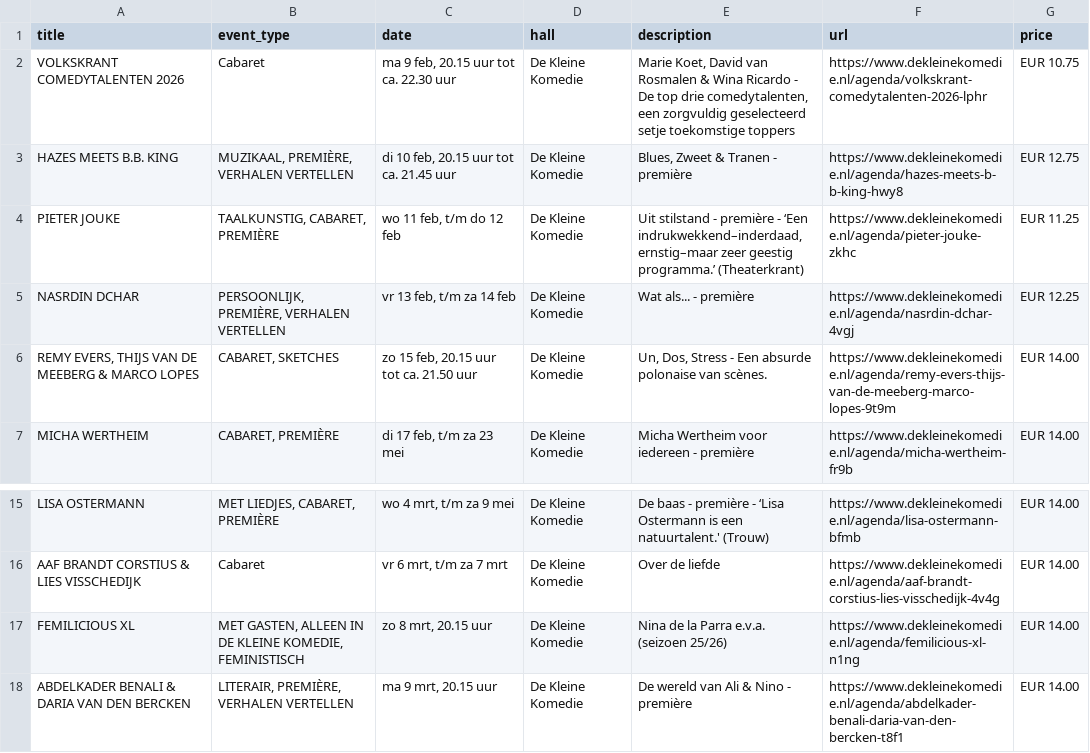
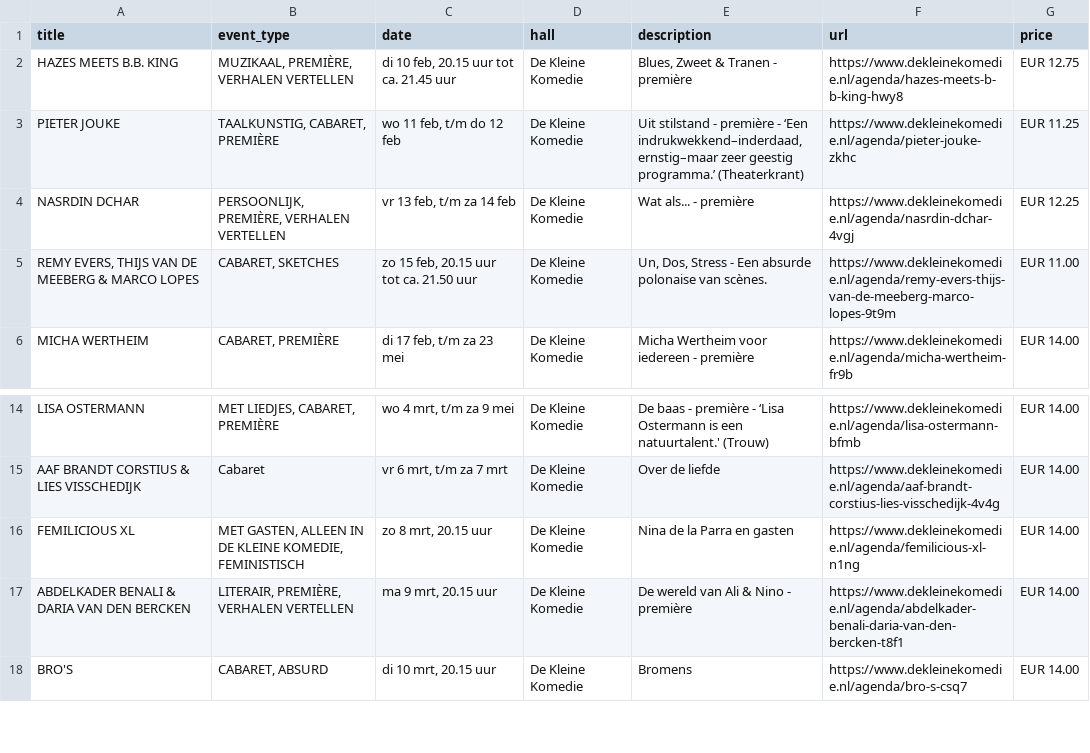
Before and after one commit to olii97/amsterdam-culture-tracker, a CSV file: cultural_venues_scraper/de_kleine_komedie/events.csv, drawn as a sheet; only a part is shown, gaps mark what is left out; the shorter side is filled out with more unchanged rows.

Commit message:
Add test scripts for scraper functionality and Supabase integration
- Introduced `test_full_scraper.py` to run limited tests on the scraper, focusing on a subset of venues and events.
- Added `test_scraper_integration.py` to verify the date parsing and Supabase write functionality.
- Updated `scrape_all.py` to include Supabase writing logic.
- Created `supabase_writer.py` for handling event data upserts to Supabase.
- Modified CSV and Markdown files for various venues to reflect updated event data.

```diff
--- a/cultural_venues_scraper/de_kleine_komedie/events.csv
+++ b/cultural_venues_scraper/de_kleine_komedie/events.csv
@@ -1,3 +1,2 @@
 title,event_type,date,hall,description,url,price
-VOLKSKRANT COMEDYTALENTEN 2026,Cabaret,"ma 9 feb, 20.15 uur tot ca. 22.30 uur",De Kleine Komedie,"Marie Koet, David van Rosmalen & Wina Ricardo - De top drie comedytalenten, een zorgvuldig geselecteerd setje toekomstige toppers",https://www.dekleinekomedie.nl/agenda/volkskrant-comedytalenten-2026-lphr,EUR 10.75
 HAZES MEETS B.B. KING,"MUZIKAAL, PREMIÈRE, VERHALEN VERTELLEN","di 10 feb, 20.15 uur tot ca. 21.45 uur",De Kleine Komedie,"Blues, Zweet & Tranen - première",https://www.dekleinekomedie.nl/agenda/hazes-meets-b-b-king-hwy8,EUR 12.75
@@ -5,3 +4,3 @@ PIETER JOUKE,"TAALKUNSTIG, CABARET, PREMIÈRE","wo 11 feb, t/m do 12 feb",De Kle
 NASRDIN DCHAR,"PERSOONLIJK, PREMIÈRE, VERHALEN VERTELLEN","vr 13 feb, t/m za 14 feb",De Kleine Komedie,Wat als... - première,https://www.dekleinekomedie.nl/agenda/nasrdin-dchar-4vgj,EUR 12.25
-"REMY EVERS, THIJS VAN DE MEEBERG & MARCO LOPES","CABARET, SKETCHES","zo 15 feb, 20.15 uur tot ca. 21.50 uur",De Kleine Komedie,"Un, Dos, Stress - Een absurde polonaise van scènes.",https://www.dekleinekomedie.nl/agenda/remy-evers-thijs-van-de-meeberg-marco-lopes-9t9m,EUR 14.00
+"REMY EVERS, THIJS VAN DE MEEBERG & MARCO LOPES","CABARET, SKETCHES","zo 15 feb, 20.15 uur tot ca. 21.50 uur",De Kleine Komedie,"Un, Dos, Stress - Een absurde polonaise van scènes.",https://www.dekleinekomedie.nl/agenda/remy-evers-thijs-van-de-meeberg-marco-lopes-9t9m,EUR 11.00
 MICHA WERTHEIM,"CABARET, PREMIÈRE","di 17 feb, t/m za 23 mei",De Kleine Komedie,Micha Wertheim voor iedereen - première,https://www.dekleinekomedie.nl/agenda/micha-wertheim-fr9b,EUR 14.00
@@ -16,3 +15,3 @@ LISA OSTERMANN,"MET LIEDJES, CABARET, PREMIÈRE","wo 4 mrt, t/m za 9 mei",De Kle
 AAF BRANDT CORSTIUS & LIES VISSCHEDIJK,Cabaret,"vr 6 mrt, t/m za 7 mrt",De Kleine Komedie,Over de liefde,https://www.dekleinekomedie.nl/agenda/aaf-brandt-corstius-lies-visschedijk-4v4g,EUR 14.00
-FEMILICIOUS XL,"MET GASTEN, ALLEEN IN DE KLEINE KOMEDIE, FEMINISTISCH","zo 8 mrt, 20.15 uur",De Kleine Komedie,Nina de la Parra e.v.a. (seizoen 25/26),https://www.dekleinekomedie.nl/agenda/femilicious-xl-n1ng,EUR 14.00
+FEMILICIOUS XL,"MET GASTEN, ALLEEN IN DE KLEINE KOMEDIE, FEMINISTISCH","zo 8 mrt, 20.15 uur",De Kleine Komedie,Nina de la Parra en gasten,https://www.dekleinekomedie.nl/agenda/femilicious-xl-n1ng,EUR 14.00
 ABDELKADER BENALI & DARIA VAN DEN BERCKEN,"LITERAIR, PREMIÈRE, VERHALEN VERTELLEN","ma 9 mrt, 20.15 uur",De Kleine Komedie,De wereld van Ali & Nino - première,https://www.dekleinekomedie.nl/agenda/abdelkader-benali-daria-van-den-bercken-t8f1,EUR 14.00
```
Also changed, not shown: cultural_venues_scraper/concertgebouw/events.csv, cultural_venues_scraper/de_balie/events.csv, 13 other files.
